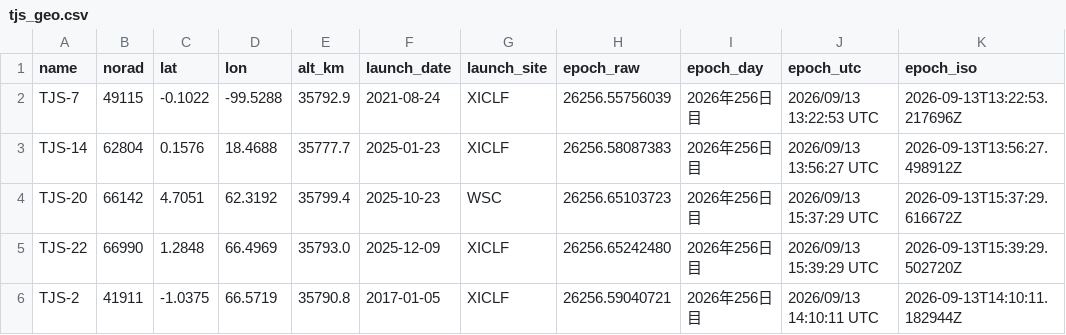
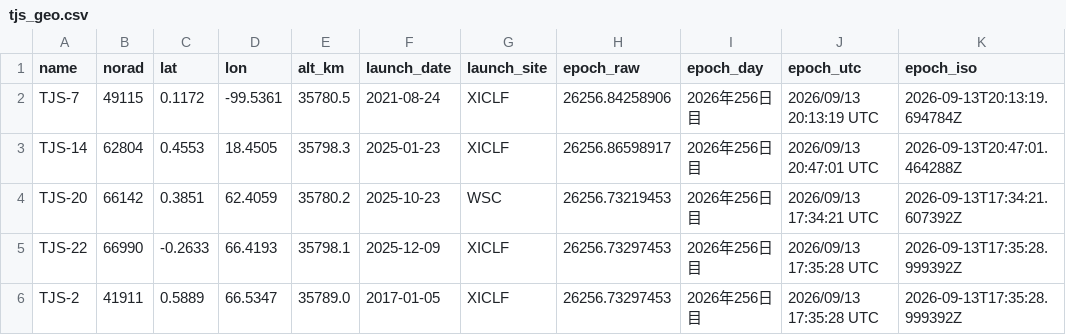
Before and after one commit to butagorilla1182/tjs_geo_control, a CSV file: tjs_geo.csv, drawn as a sheet; only a part is shown; the diff covers the shown part only.

```diff
--- a/tjs_geo.csv
+++ b/tjs_geo.csv
@@ -1,6 +1,6 @@
 name,norad,lat,lon,alt_km,launch_date,launch_site,epoch_raw,epoch_day,epoch_utc,epoch_iso
-TJS-7,49115,-0.1022,-99.5288,35792.9,2021-08-24,XICLF,26256.55756039,2026年256日目,2026/09/13 13:22:53 UTC,2026-09-13T13:22:53.217696Z
-TJS-14,62804,0.1576,18.4688,35777.7,2025-01-23,XICLF,26256.58087383,2026年256日目,2026/09/13 13:56:27 UTC,2026-09-13T13:56:27.498912Z
-TJS-20,66142,4.7051,62.3192,35799.4,2025-10-23,WSC,26256.65103723,2026年256日目,2026/09/13 15:37:29 UTC,2026-09-13T15:37:29.616672Z
-TJS-22,66990,1.2848,66.4969,35793.0,2025-12-09,XICLF,26256.65242480,2026年256日目,2026/09/13 15:39:29 UTC,2026-09-13T15:39:29.502720Z
-TJS-2,41911,-1.0375,66.5719,35790.8,2017-01-05,XICLF,26256.59040721,2026年256日目,2026/09/13 14:10:11 UTC,2026-09-13T14:10:11.182944Z
+TJS-7,49115,0.1172,-99.5361,35780.5,2021-08-24,XICLF,26256.84258906,2026年256日目,2026/09/13 20:13:19 UTC,2026-09-13T20:13:19.694784Z
+TJS-14,62804,0.4553,18.4505,35798.3,2025-01-23,XICLF,26256.86598917,2026年256日目,2026/09/13 20:47:01 UTC,2026-09-13T20:47:01.464288Z
+TJS-20,66142,0.3851,62.4059,35780.2,2025-10-23,WSC,26256.73219453,2026年256日目,2026/09/13 17:34:21 UTC,2026-09-13T17:34:21.607392Z
+TJS-22,66990,-0.2633,66.4193,35798.1,2025-12-09,XICLF,26256.73297453,2026年256日目,2026/09/13 17:35:28 UTC,2026-09-13T17:35:28.999392Z
+TJS-2,41911,0.5889,66.5347,35789.0,2017-01-05,XICLF,26256.73297453,2026年256日目,2026/09/13 17:35:28 UTC,2026-09-13T17:35:28.999392Z
```
Also changed, not shown: 1 added row, 1 removed row and 95 edited cells elsewhere in this file, 6 other files.
